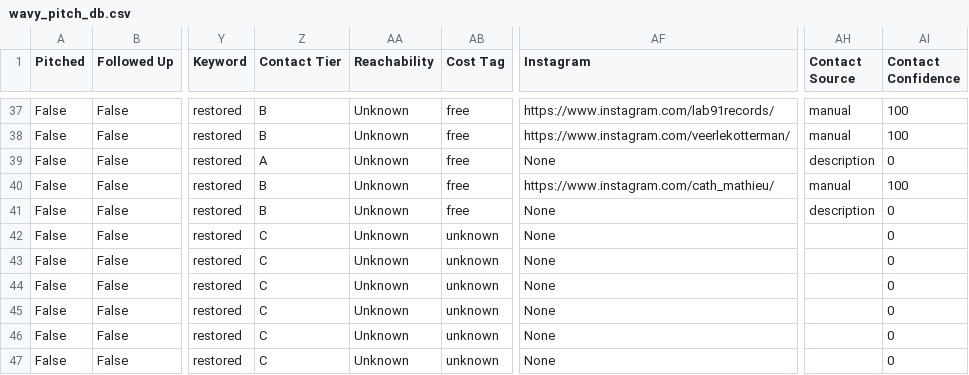
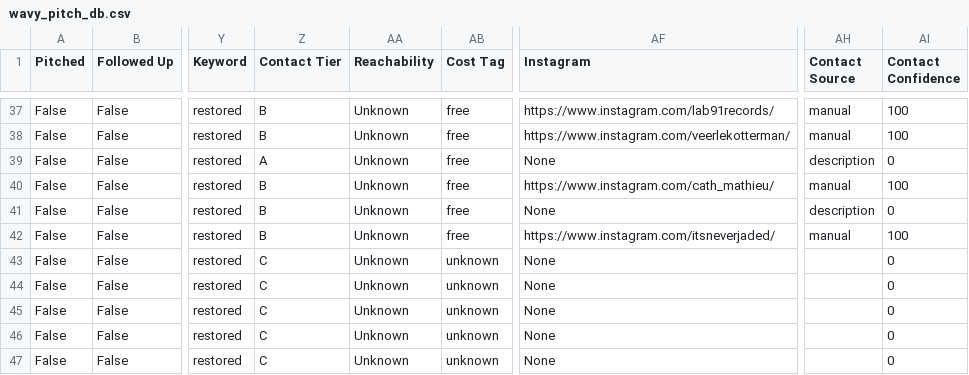
Before and after one commit to alexsamey95/wavypitch, a CSV file: wavy_pitch_db.csv, drawn as a sheet; only a part is shown, gaps mark what is left out; the diff names each change by its address in the sheet, - before the commit and + after, or states it on an @@ line.

Commit message:
wavy pitch data: update wavy_pitch_db.csv

```diff
--- a/wavy_pitch_db.csv
+++ b/wavy_pitch_db.csv
-Z42 (Contact Tier): C
+Z42 (Contact Tier): B
-AB42 (Cost Tag): unknown
+AB42 (Cost Tag): free
-AF42 (Instagram): None
+AF42 (Instagram): https://www.instagram.com/itsneverjaded/
-AH42 (Contact Source): (empty)
+AH42 (Contact Source): manual
-AI42 (Contact Confidence): 0
+AI42 (Contact Confidence): 100
```
